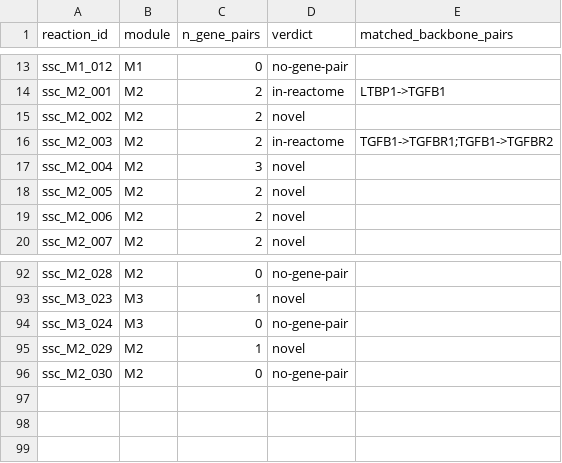
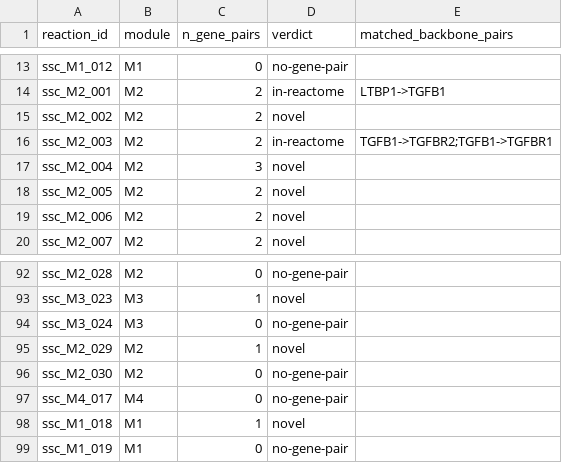
Before and after one commit to Nurtal/IDT_SSc_map, a TSV file: analysis/network/reactome_novelty.tsv, drawn as a sheet; only a part is shown, gaps mark what is left out.

```diff
--- a/analysis/network/reactome_novelty.tsv
+++ b/analysis/network/reactome_novelty.tsv
@@ -15,3 +15,3 @@ ssc_M2_001	M2	2	in-reactome	LTBP1->TGFB1
 ssc_M2_002	M2	2	novel	
-ssc_M2_003	M2	2	in-reactome	TGFB1->TGFBR1;TGFB1->TGFBR2
+ssc_M2_003	M2	2	in-reactome	TGFB1->TGFBR2;TGFB1->TGFBR1
 ssc_M2_004	M2	3	novel	
@@ -96 +96,4 @@ ssc_M2_029	M2	1	novel
 ssc_M2_030	M2	0	no-gene-pair	
+ssc_M4_017	M4	0	no-gene-pair	
+ssc_M1_018	M1	1	novel	
+ssc_M1_019	M1	0	no-gene-pair	
```
Also changed, not shown: analysis/network/community_enrichment.tsv, curation/annotations/reaction_evidence.tsv, 19 other files.
